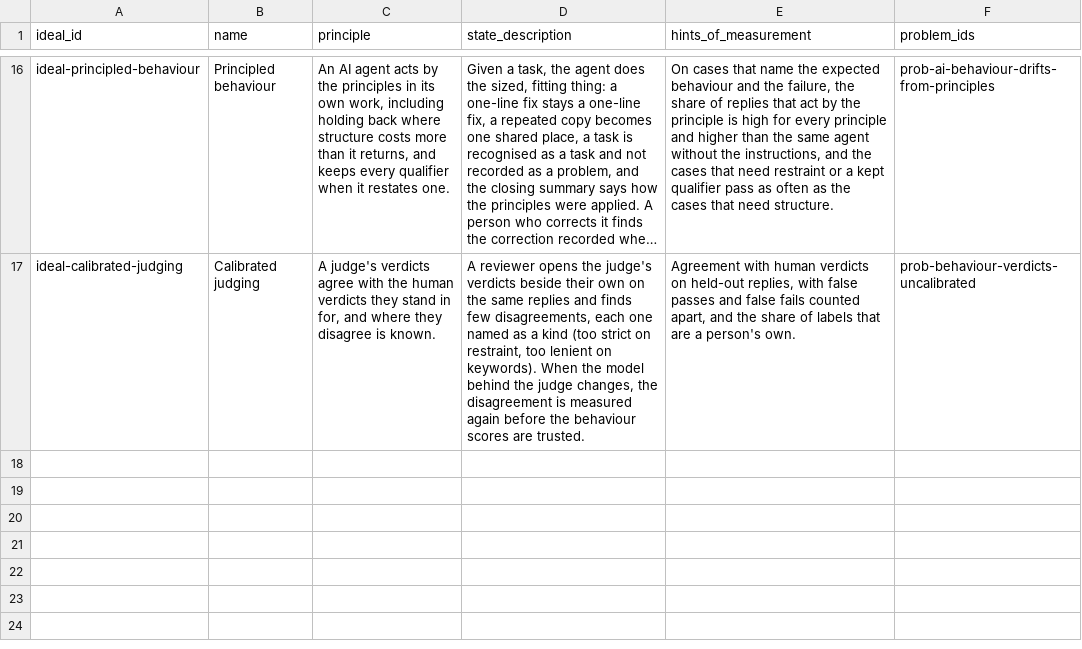
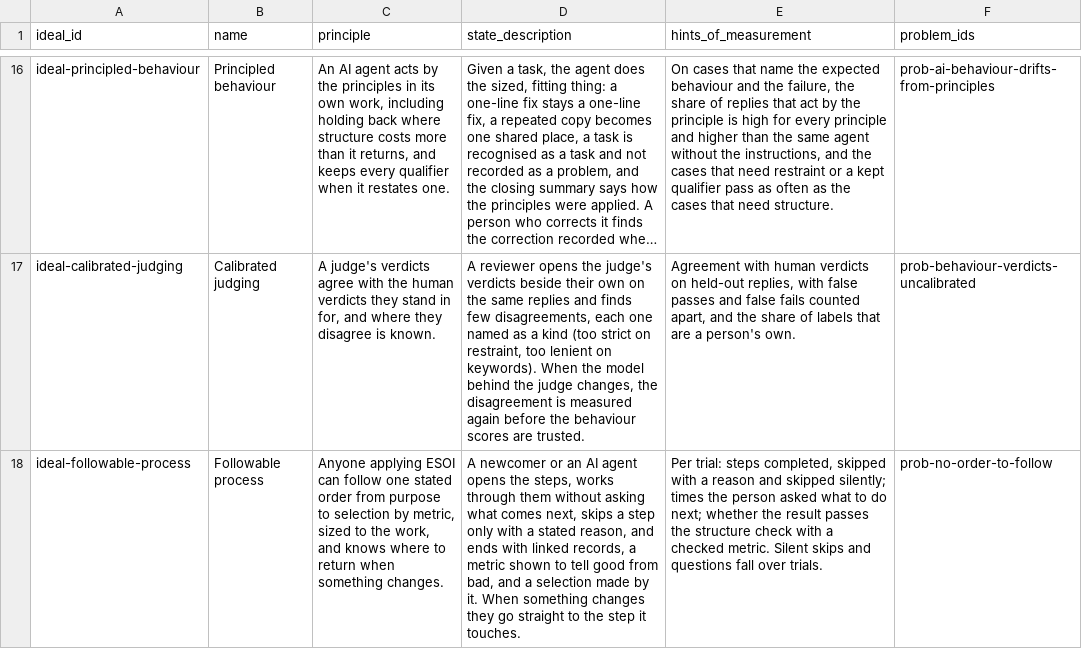
Before and after one commit to JoshuaMathias/evolvable-structure, a CSV file: structure/overall/ideals.csv, drawn as a sheet; only a part is shown, gaps mark what is left out; long unchanged cells end in …; the diff names each change by its address in the sheet, - before the commit and + after, or states it on an @@ line.

```diff
--- a/structure/overall/ideals.csv
+++ b/structure/overall/ideals.csv
+row 18: ideal-followable-process | Followable process | Anyone applying ESOI can follow one stated order from purpose to selection by metric, sized to the work, and knows where to return when something changes. | A newcomer or an AI agent opens the steps, works through them without asking what comes next, skips a step only with a stated reason, and ends with linked records, a metric shown to tell good from bad, and a selection made by it. When something changes they go straight to the step it touches. | Per trial: steps completed, skipped with a reason and skipped silently; times the person asked what to do next; whether the result passes the structure check with a checked metric. Silent skips and questions fall over trials. | prob-no-order-to-follow
```
Also changed, not shown: structure/overall/implementations.csv, structure/overall/problems.csv, 20 other files.
